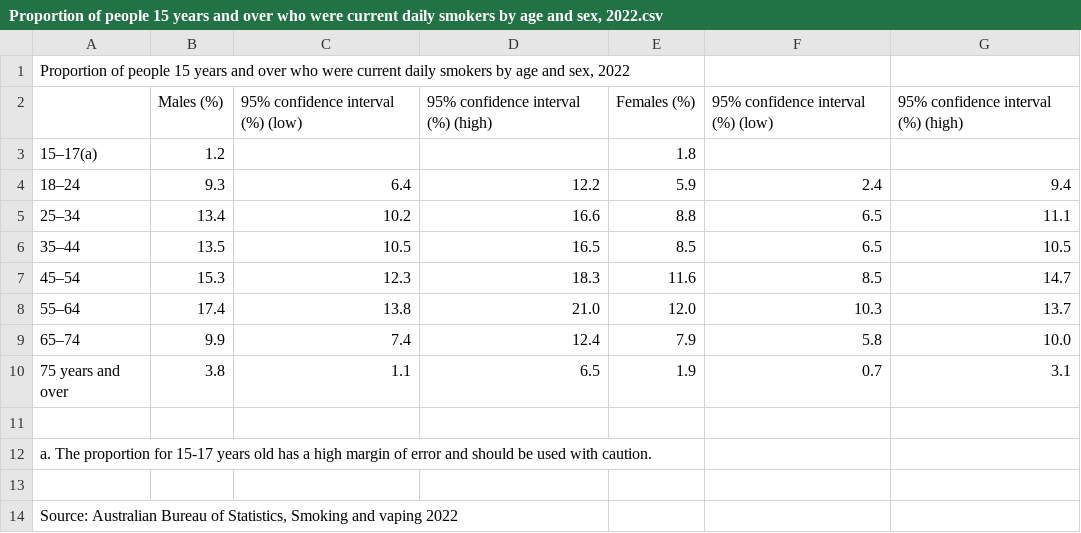
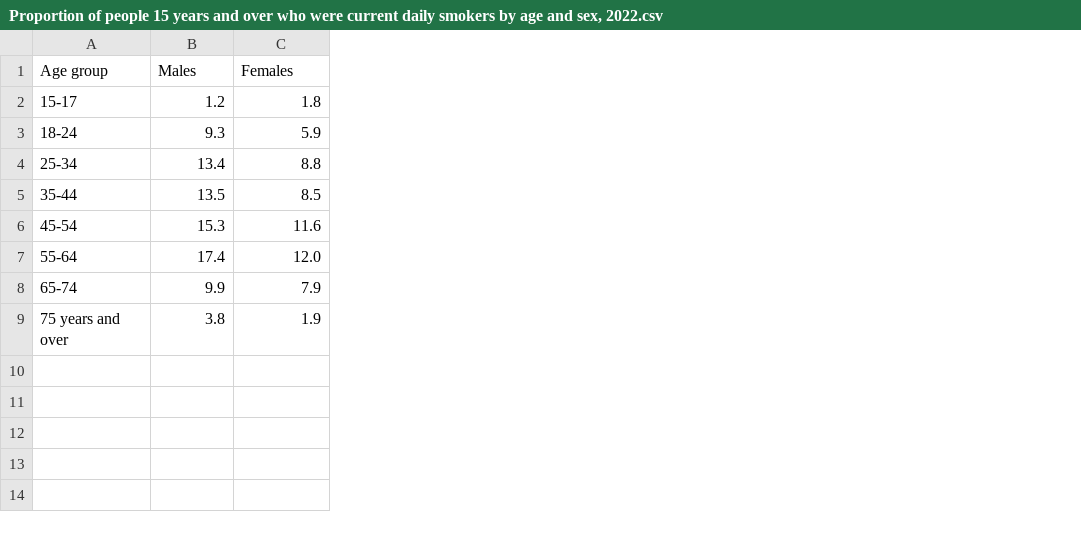
Before and after one commit to Kace19/FIT3179, a CSV file: Proportion of people 15 years and over who were current daily smokers by age and sex, 2022.csv, drawn as a sheet; removed rows and columns are numbered as before the commit, all else as after; the diff names each change by its address in the sheet, - before the commit and + after, or states it on an @@ line.

Commit message:
Cleaned Up File

```diff
--- a/Proportion of people 15 years and over who were current daily smokers by age and sex, 2022.csv
+++ b/Proportion of people 15 years and over who were current daily smokers by age and sex, 2022.csv
-column A, row 1: Proportion of people 15 years and over who were current daily smokers by age and sex, 2022; rows 3-10: 15–17(a) | 18–24 | 25–34 | 35–44 | 45–54 | 55–64 | 65–74 | 75 years and over
+column A (Age group), rows 2-9: 15-17 | 18-24 | 25-34 | 35-44 | 45-54 | 55-64 | 65-74 | 75 years and over
-column C, rows 4-10: 6.4 | 10.2 | 10.5 | 12.3 | 13.8 | 7.4 | 1.1
-column D, rows 4-10: 12.2 | 16.6 | 16.5 | 18.3 | 21.0 | 12.4 | 6.5
-column F, rows 4-10: 2.4 | 6.5 | 6.5 | 8.5 | 10.3 | 5.8 | 0.7
-column G, rows 4-10: 9.4 | 11.1 | 10.5 | 14.7 | 13.7 | 10.0 | 3.1
-B1: (empty)
+B1: Males
-C1: (empty)
+C1: Females
-row 2:  | Males (%) | 95% confidence interval (%) (low) | 95% confidence interval (%) (high) | Females (%) | 95% confidence interval (%) (low) | 95% confidence interval (%) (high)
-row 11: (empty)
-row 12: a. The proportion for 15-17 years old has a high margin of error and should be used with caution.
-row 13: (empty)
-row 14: Source: Australian Bureau of Statistics, Smoking and vaping 2022
```
